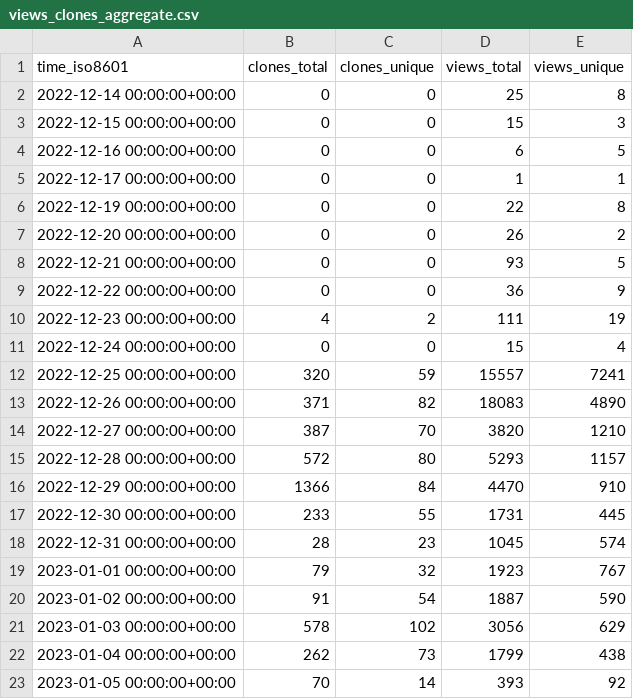
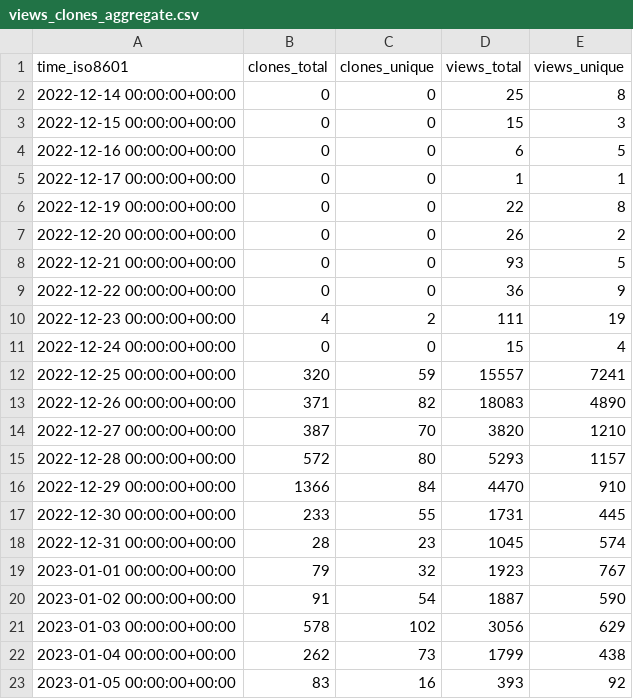
Before and after one commit to vikadata/StatusCheck, a CSV file: apitable/apitable/ghrs-data/views_clones_aggregate.csv, drawn as a sheet.

```diff
--- a/apitable/apitable/ghrs-data/views_clones_aggregate.csv
+++ b/apitable/apitable/ghrs-data/views_clones_aggregate.csv
@@ -22,2 +22,2 @@ time_iso8601,clones_total,clones_unique,views_total,views_unique
 2023-01-04 00:00:00+00:00,262,73,1799,438
-2023-01-05 00:00:00+00:00,70,14,393,92
+2023-01-05 00:00:00+00:00,83,16,393,92
```
Also changed, not shown: 1 other file.
